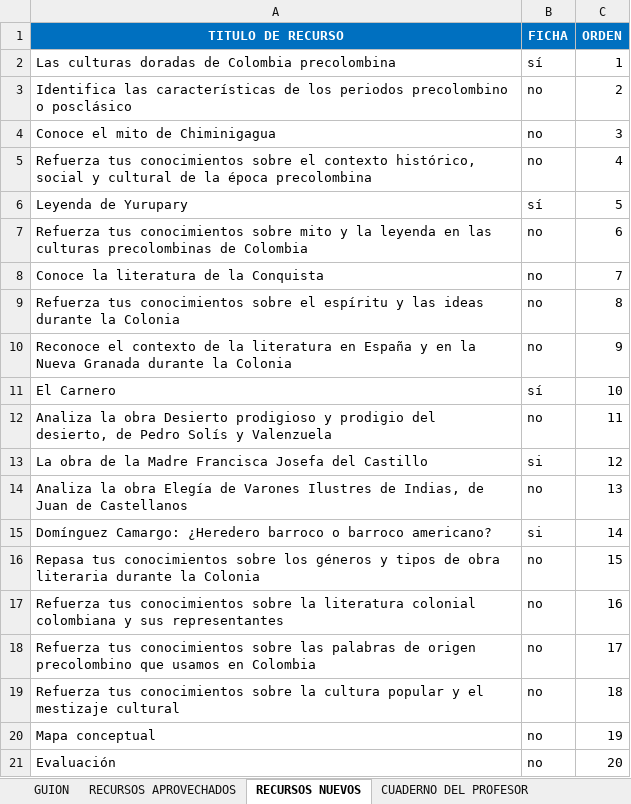
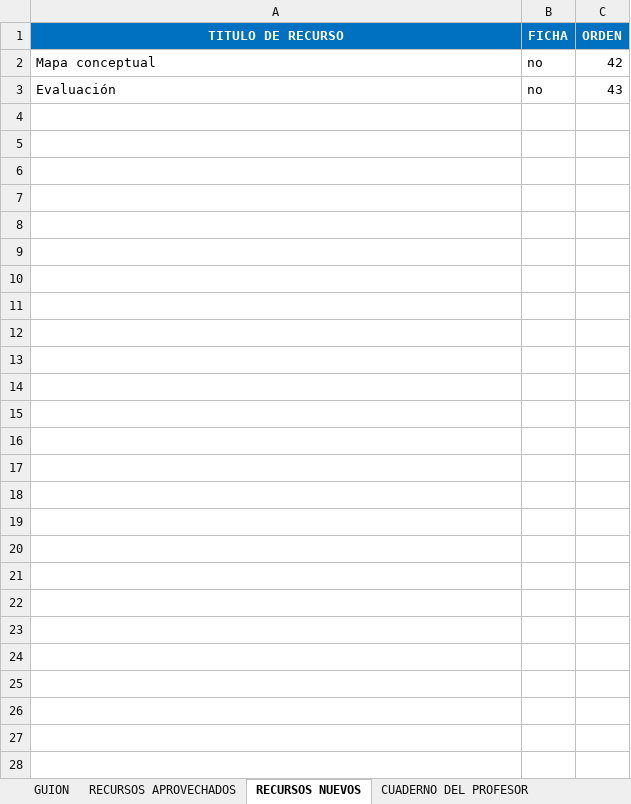
Before and after one commit to AulaPlanetaColombia/Lenguaje, an Excel workbook: fuentes/contenidos/grado08/guion01/esqueletoGuion_LE_08_01_CO.xlsx, sheet RECURSOS NUEVOS, drawn as a sheet; values as stored, in another font and other column widths than the file's, no borders; removed rows and columns are numbered as before the commit, all else as after; the diff names each change by its address in the sheet, - before the commit and + after, or states it on an @@ line.

```diff
--- a/fuentes/contenidos/grado08/guion01/esqueletoGuion_LE_08_01_CO.xlsx (sheet RECURSOS NUEVOS)
+++ b/fuentes/contenidos/grado08/guion01/esqueletoGuion_LE_08_01_CO.xlsx (sheet RECURSOS NUEVOS)
-row 2: Las culturas doradas de Colombia precolombina | sí | 1
-row 3: Identifica las características de los periodos precolombino o posclásico | no | 2
-row 4: Conoce el mito de Chiminigagua | no | 3
-row 5: Refuerza tus conocimientos sobre el contexto histórico, social y cultural de la época precolombina | no | 4
-row 6: Leyenda de Yurupary | sí | 5
-row 7: Refuerza tus conocimientos sobre mito y la leyenda en las culturas precolombinas de Colombia | no | 6
-row 8: Conoce la literatura de la Conquista | no | 7
-row 9: Refuerza tus conocimientos sobre el espíritu y las ideas durante la Colonia | no | 8
-row 10: Reconoce el contexto de la literatura en España y en la Nueva Granada durante la Colonia | no | 9
-row 11: El Carnero | sí | 10
-row 12: Analiza la obra Desierto prodigioso y prodigio del desierto, de Pedro Solís y Valenzuela | no | 11
-row 13: La obra de la Madre Francisca Josefa del Castillo | si | 12
-row 14: Analiza la obra Elegía de Varones Ilustres de Indias, de Juan de Castellanos | no | 13
-row 15: Domínguez Camargo: ¿Heredero barroco o barroco americano? | si | 14
-row 16: Repasa tus conocimientos sobre los géneros y tipos de obra literaria durante la Colonia | no | 15
-row 17: Refuerza tus conocimientos sobre la literatura colonial colombiana y sus representantes | no | 16
-row 18: Refuerza tus conocimientos sobre las palabras de origen precolombino que usamos en Colombia | no | 17
-row 19: Refuerza tus conocimientos sobre la cultura popular y el mestizaje cultural | no | 18
-C2 (ORDEN): 19
+C2 (ORDEN): 42
-C3 (ORDEN): 20
+C3 (ORDEN): 43
```
Also changed, not shown: sheet CUADERNO DE ESTUDIO, sheet RECURSOS APROVECHADOS, sheet CUADERNO DEL PROFESOR, sheet GUION, 1 other file.
